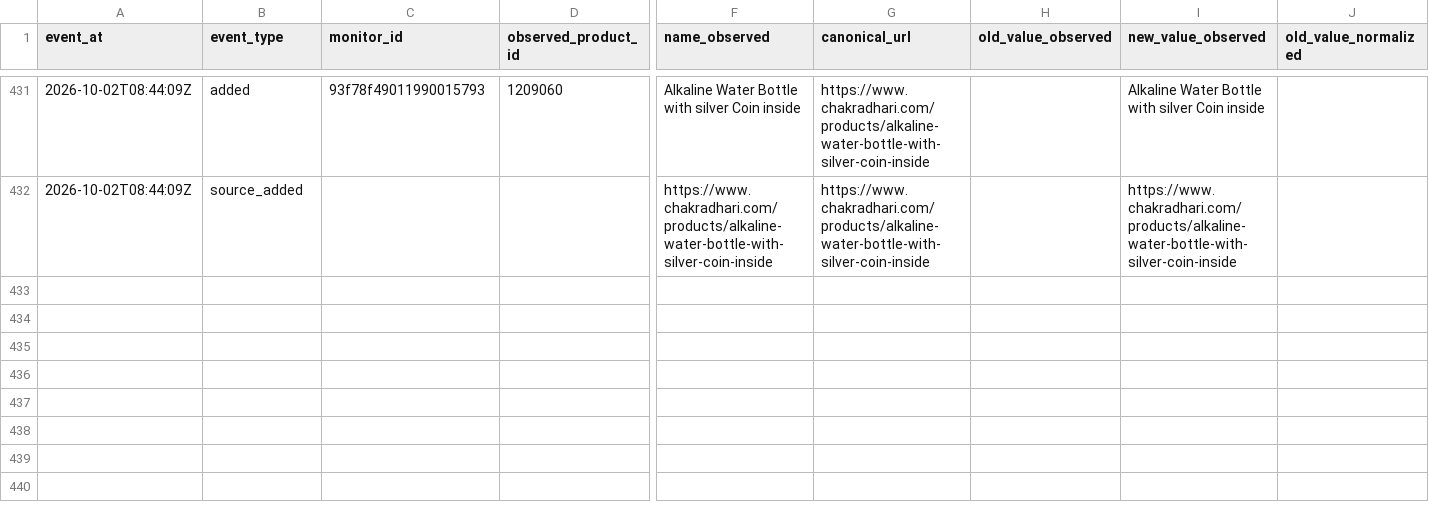
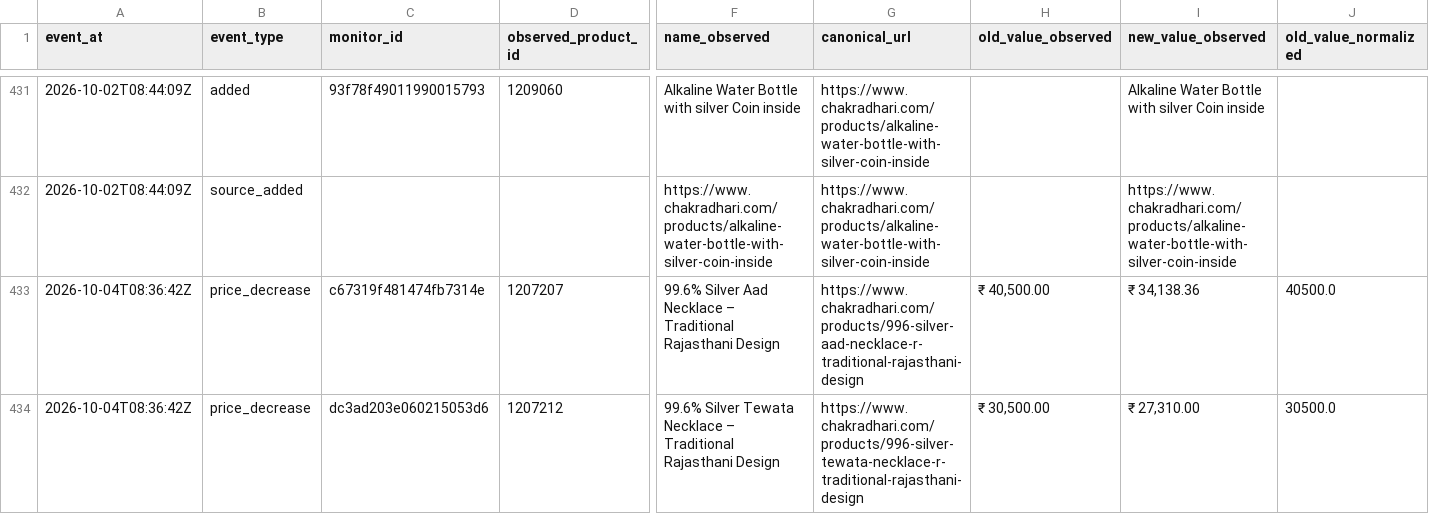
Before and after one commit to yashodhank/chakradhari-catalog-watch, a CSV file: data/change-events.csv, drawn as a sheet; only a part is shown, gaps mark what is left out; rows hold the shown columns only; the diff names each change by its address in the sheet, - before the commit and + after, or states it on an @@ line.

```diff
--- a/data/change-events.csv
+++ b/data/change-events.csv
+row 433: 2026-10-04T08:36:42Z | price_decrease | c67319f481474fb7314e | 1207207 | 99.6% Silver Aad Necklace – Traditional Rajasthani Design | https://www.chakradhari.com/products/996-silver-aad-necklace-r-traditional-rajasthani-design | ₹ 40,500.00 | ₹ 34,138.36 | 40500.0
+row 434: 2026-10-04T08:36:42Z | price_decrease | dc3ad203e060215053d6 | 1207212 | 99.6% Silver Tewata Necklace – Traditional Rajasthani Design | https://www.chakradhari.com/products/996-silver-tewata-necklace-r-traditional-rajasthani-design | ₹ 30,500.00 | ₹ 27,310.00 | 30500.0
```
Also changed, not shown: 20 other files.
